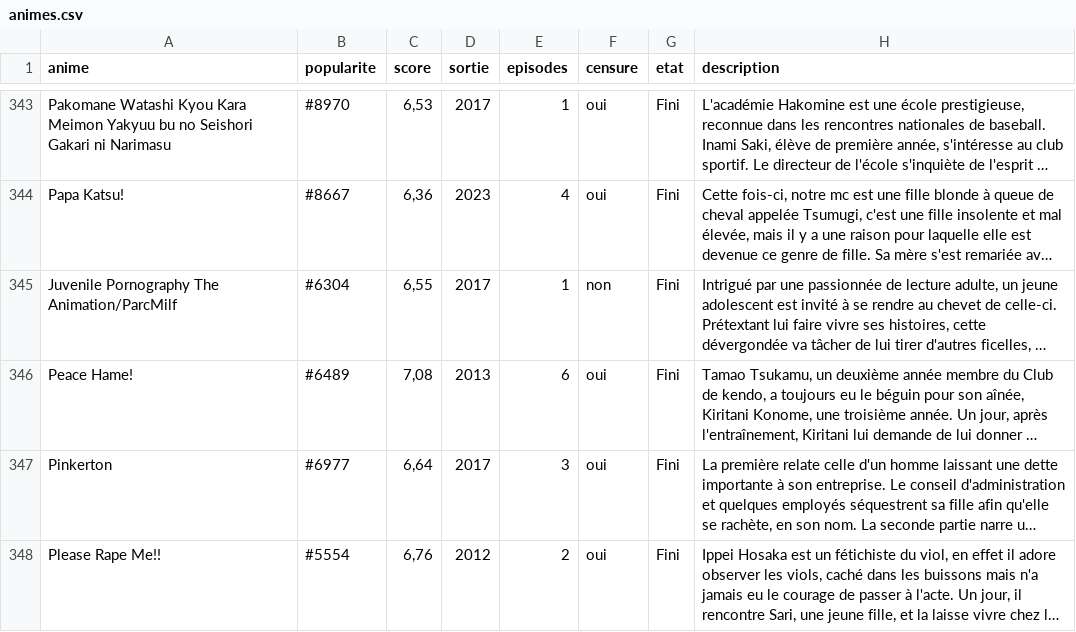
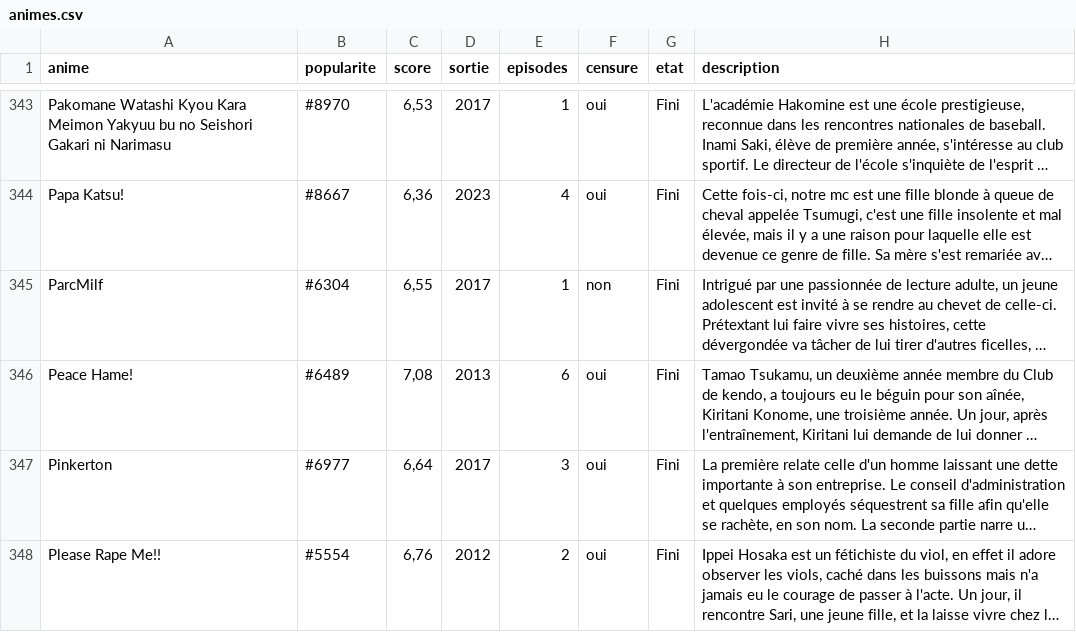
Before and after one commit to le-malicieux/le-malicieux.github.io, a CSV file: animes.csv, drawn as a sheet; only a part is shown, gaps mark what is left out; long unchanged cells end in …; the diff names each change by its address in the sheet, - before the commit and + after, or states it on an @@ line.

Commit message:
Add files via upload

```diff
--- a/animes.csv
+++ b/animes.csv
-A345 (anime): Juvenile Pornography The Animation/ParcMilf
+A345 (anime): ParcMilf
```
